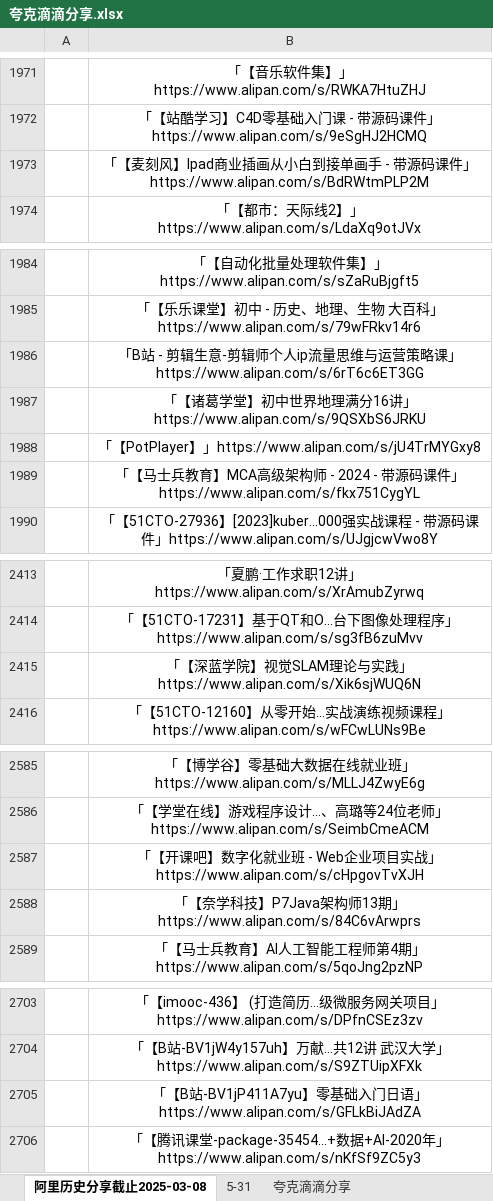
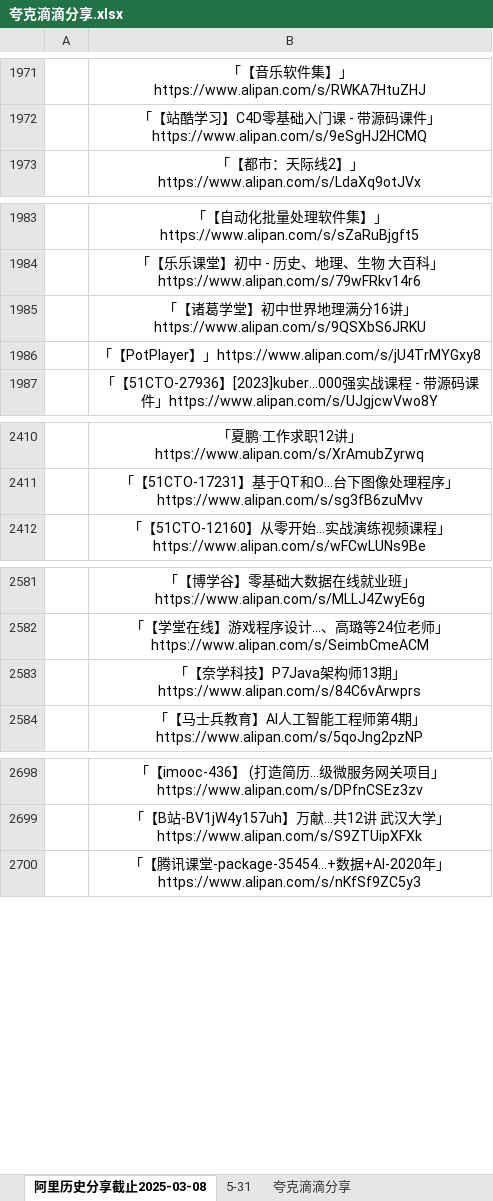
Before and after one commit to mitjavaz/memo, an Excel workbook: .ready/夸克滴滴分享.xlsx, sheet 阿里历史分享截止2025-03-08, drawn as a sheet; only a part is shown, gaps mark what is left out; values as stored, in another font and other column widths than the file's, no borders; the diff names each change by its address in the sheet, - before the commit and + after, or states it on an @@ line.

```diff
--- a/.ready/夸克滴滴分享.xlsx (sheet 阿里历史分享截止2025-03-08)
+++ b/.ready/夸克滴滴分享.xlsx (sheet 阿里历史分享截止2025-03-08)
-row 1973:  | 「【麦刻风】Ipad商业插画从小白到接单画手 - 带源码课件」https://www.alipan.com/s/BdRWtmPLP2M
-row 1986:  | 「B站 - 剪辑生意-剪辑师个人ip流量思维与运营策略课」https://www.alipan.com/s/6rT6c6ET3GG
-row 1989:  | 「【马士兵教育】MCA高级架构师 - 2024 - 带源码课件」https://www.alipan.com/s/fkx751CygYL
-row 2415:  | 「【深蓝学院】视觉SLAM理论与实践」https://www.alipan.com/s/Xik6sjWUQ6N
-row 2587:  | 「【开课吧】数字化就业班 - Web企业项目实战」https://www.alipan.com/s/cHpgovTvXJH
-row 2705:  | 「【B站-BV1jP411A7yu】零基础入门日语」https://www.alipan.com/s/GFLkBiJAdZA
```
Also changed, not shown: sheet 5-31, sheet 夸克滴滴分享, 3 other files.
